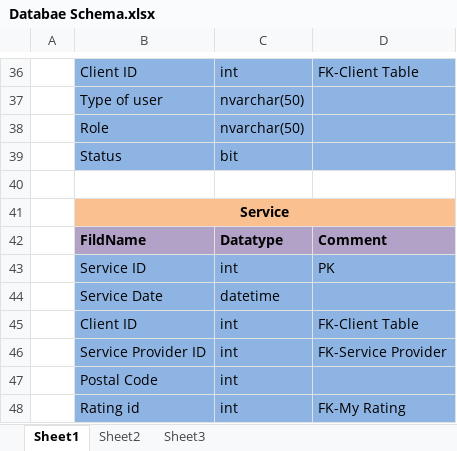
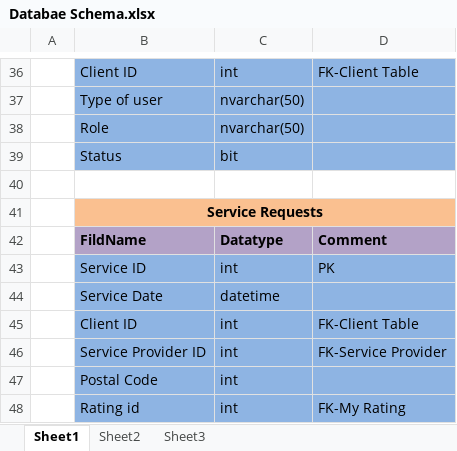
Before and after one commit to Jemil2301/Tatvasoft, an Excel workbook: Database/Databae Schema.xlsx, sheet Sheet1, drawn as a sheet; only a part is shown, gaps mark what is left out; values as stored, in another font and other column widths than the file's, no borders; the diff names each change by its address in the sheet, - before the commit and + after, or states it on an @@ line.

Commit message:
edit excel file

```diff
--- a/Database/Databae Schema.xlsx (sheet Sheet1)
+++ b/Database/Databae Schema.xlsx (sheet Sheet1)
-B41: Service
+B41: Service Requests
```
